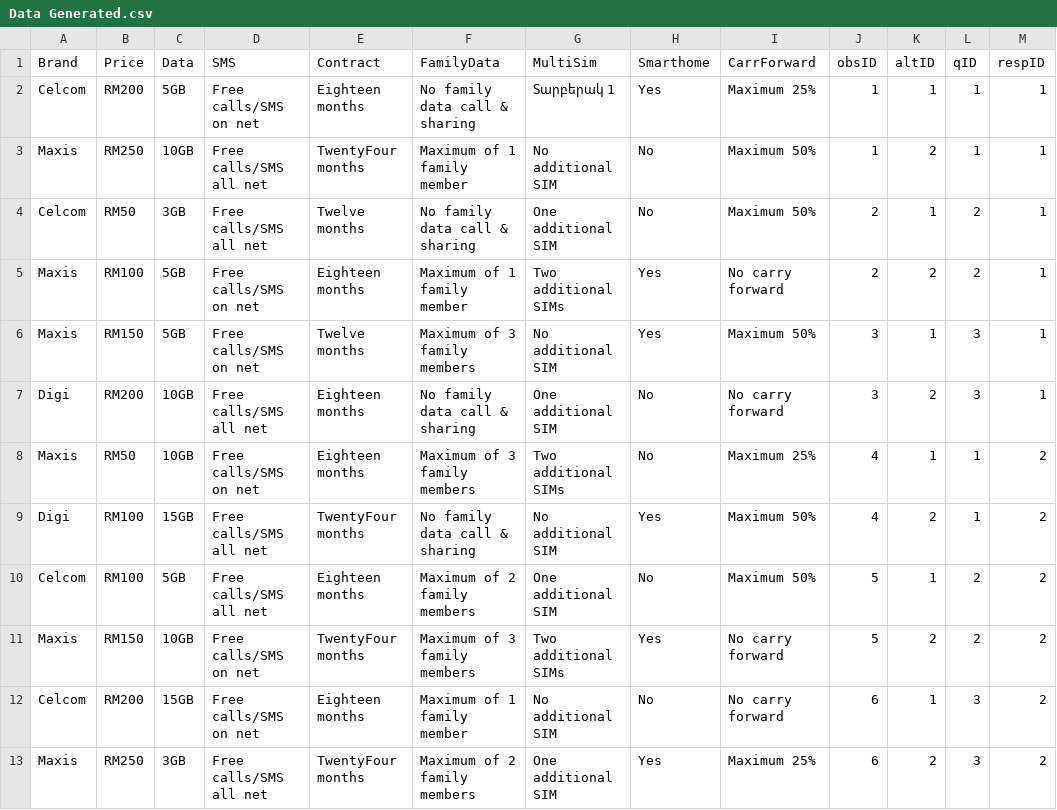
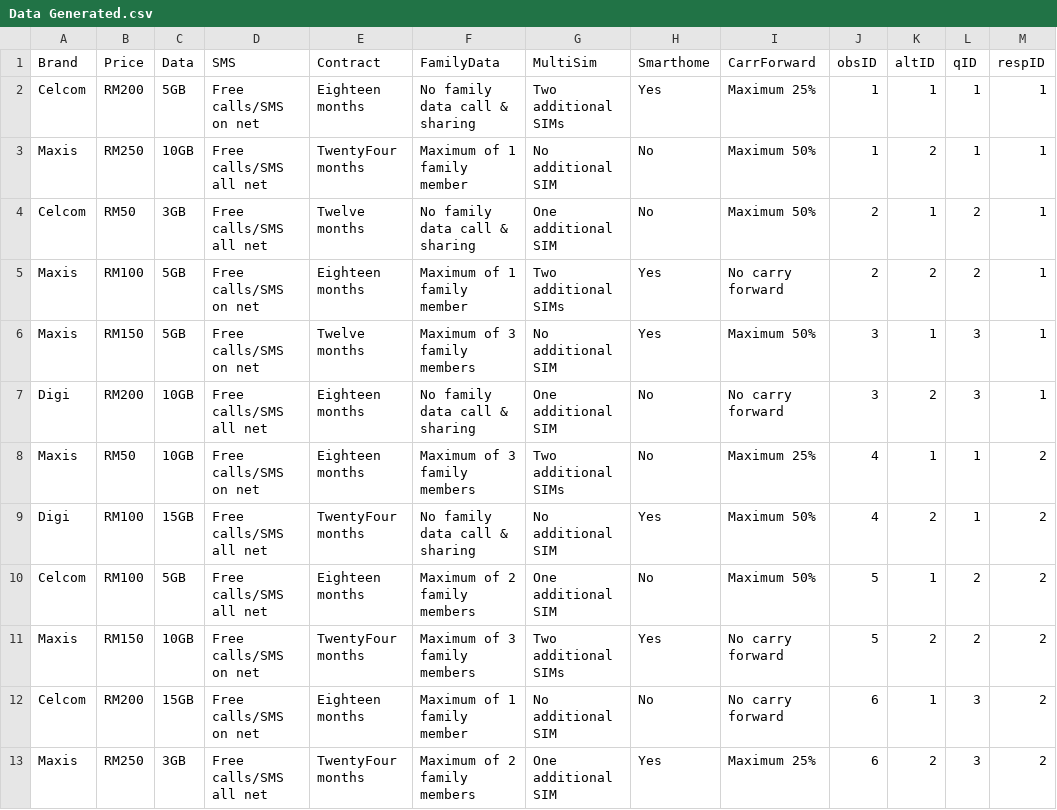
Before and after one commit to TatevikKarapetyan/TatevikKarapetyan, a CSV file: Data Generated.csv, drawn as a sheet.

Commit message:
Add files via upload

```diff
--- a/Data Generated.csv
+++ b/Data Generated.csv
@@ -1,3 +1,3 @@
 Brand,Price,Data,SMS,Contract,FamilyData,MultiSim,Smarthome,CarrForward,obsID,altID,qID,respID
-Celcom,RM200,5GB,Free calls/SMS on net,Eighteen months,No family data call & sharing,Տարբերակ 1,Yes,Maximum 25%,1,1,1,1
+Celcom,RM200,5GB,Free calls/SMS on net,Eighteen months,No family data call & sharing,Two additional SIMs,Yes,Maximum 25%,1,1,1,1
 Maxis,RM250,10GB,Free calls/SMS all net,TwentyFour months,Maximum of 1 family member,No additional SIM,No,Maximum 50%,1,2,1,1
```
